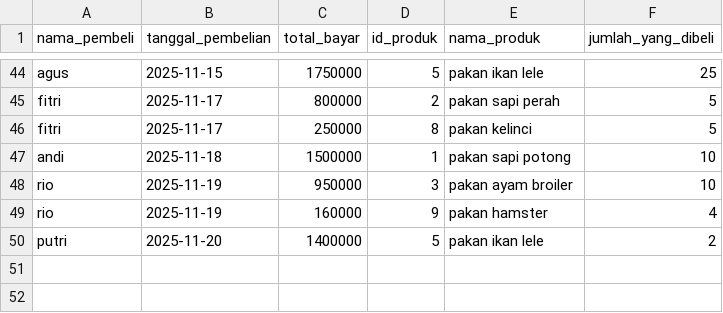
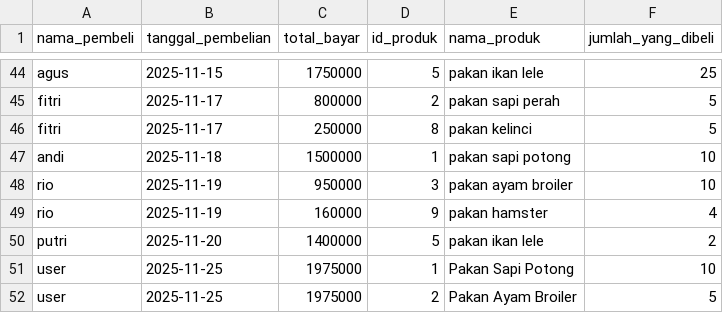
Before and after one commit to Alfauzi-S/Sistem_Manajemen_Stok_dan_Transaksi_Gudang_Pakan_Ternak, a CSV file: history_transaksi.csv, drawn as a sheet; only a part is shown, gaps mark what is left out.

```diff
--- a/history_transaksi.csv
+++ b/history_transaksi.csv
@@ -50 +50,3 @@ rio,2025-11-19,160000,9,pakan hamster,4
 putri,2025-11-20,1400000,5,pakan ikan lele,2
+user,2025-11-25,1975000,1,Pakan Sapi Potong,10
+user,2025-11-25,1975000,2,Pakan Ayam Broiler,5
```
Also changed, not shown: 11 other files.
